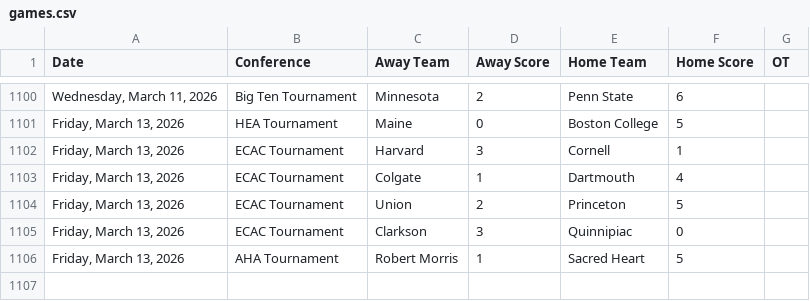
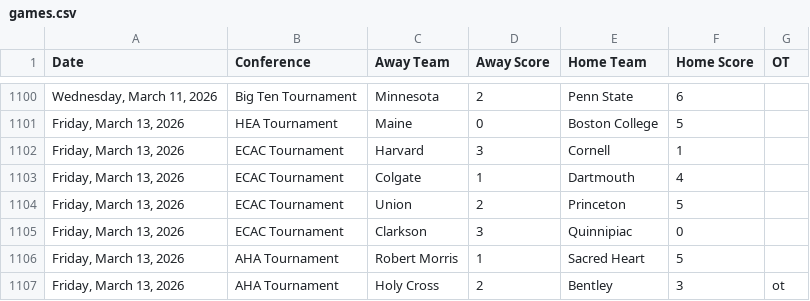
Before and after one commit to MasonLRoach/sports-elo-rankings, a CSV file: data/games.csv, drawn as a sheet; only a part is shown, gaps mark what is left out.

```diff
--- a/data/games.csv
+++ b/data/games.csv
@@ -1106 +1106,2 @@ Date,Conference,Away Team,Away Score,Home Team,Home Score,OT
 "Friday, March 13, 2026",AHA Tournament,Robert Morris,1,Sacred Heart,5,
+"Friday, March 13, 2026",AHA Tournament,Holy Cross,2,Bentley,3,ot
```
Also changed, not shown: 2 other files.
